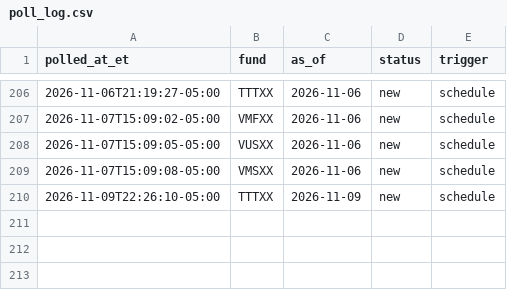
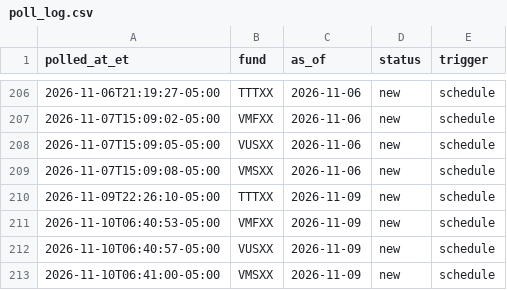
Before and after one commit to mmfyields/mmf-yields, a CSV file: logs/poll_log.csv, drawn as a sheet; only a part is shown, gaps mark what is left out; the diff names each change by its address in the sheet, - before the commit and + after, or states it on an @@ line.

```diff
--- a/logs/poll_log.csv
+++ b/logs/poll_log.csv
+row 211: 2026-11-10T06:40:53-05:00 | VMFXX | 2026-11-09 | new | schedule
+row 212: 2026-11-10T06:40:57-05:00 | VUSXX | 2026-11-09 | new | schedule
+row 213: 2026-11-10T06:41:00-05:00 | VMSXX | 2026-11-09 | new | schedule
```
Also changed, not shown: docs/data/yields.csv.
